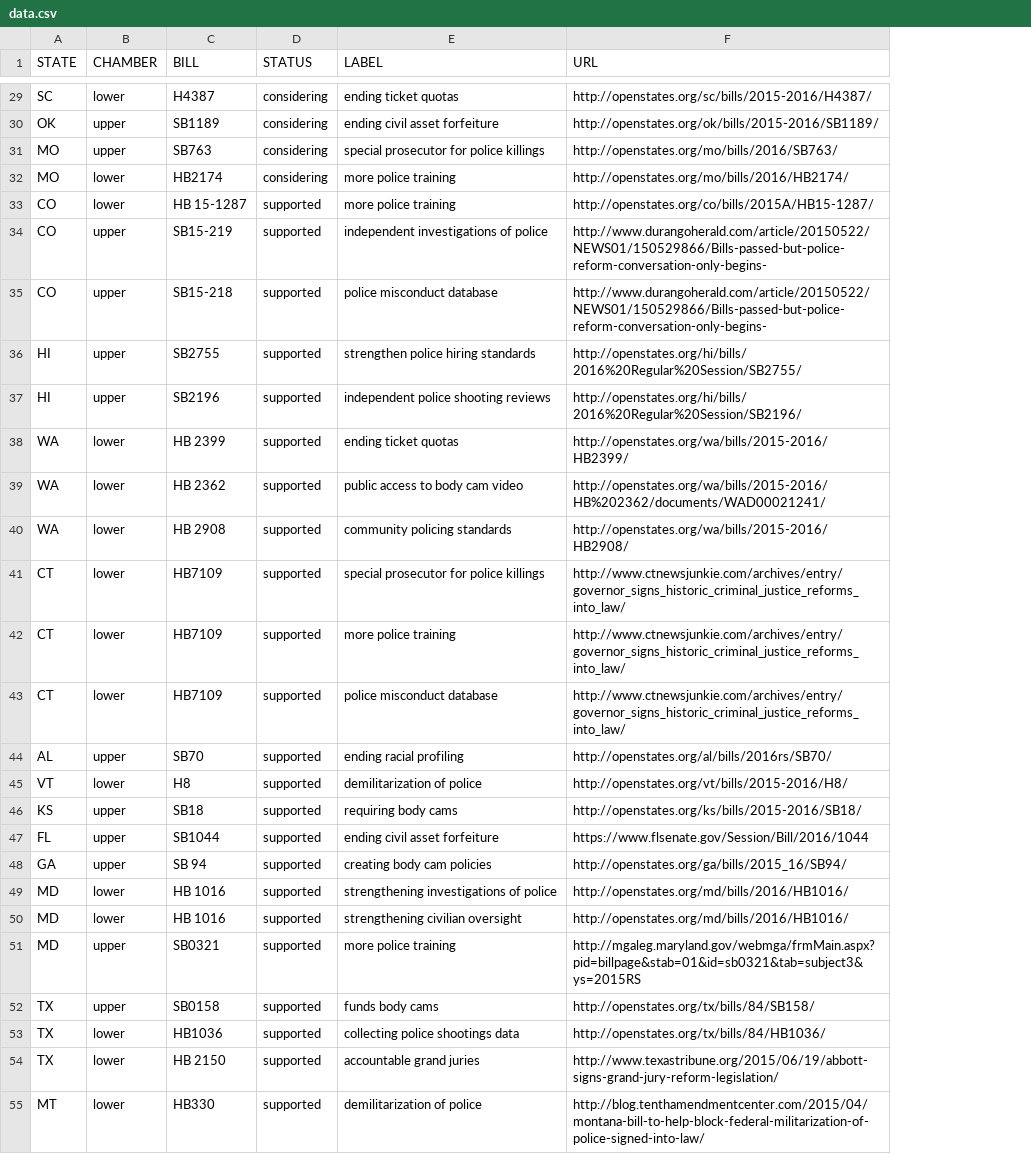
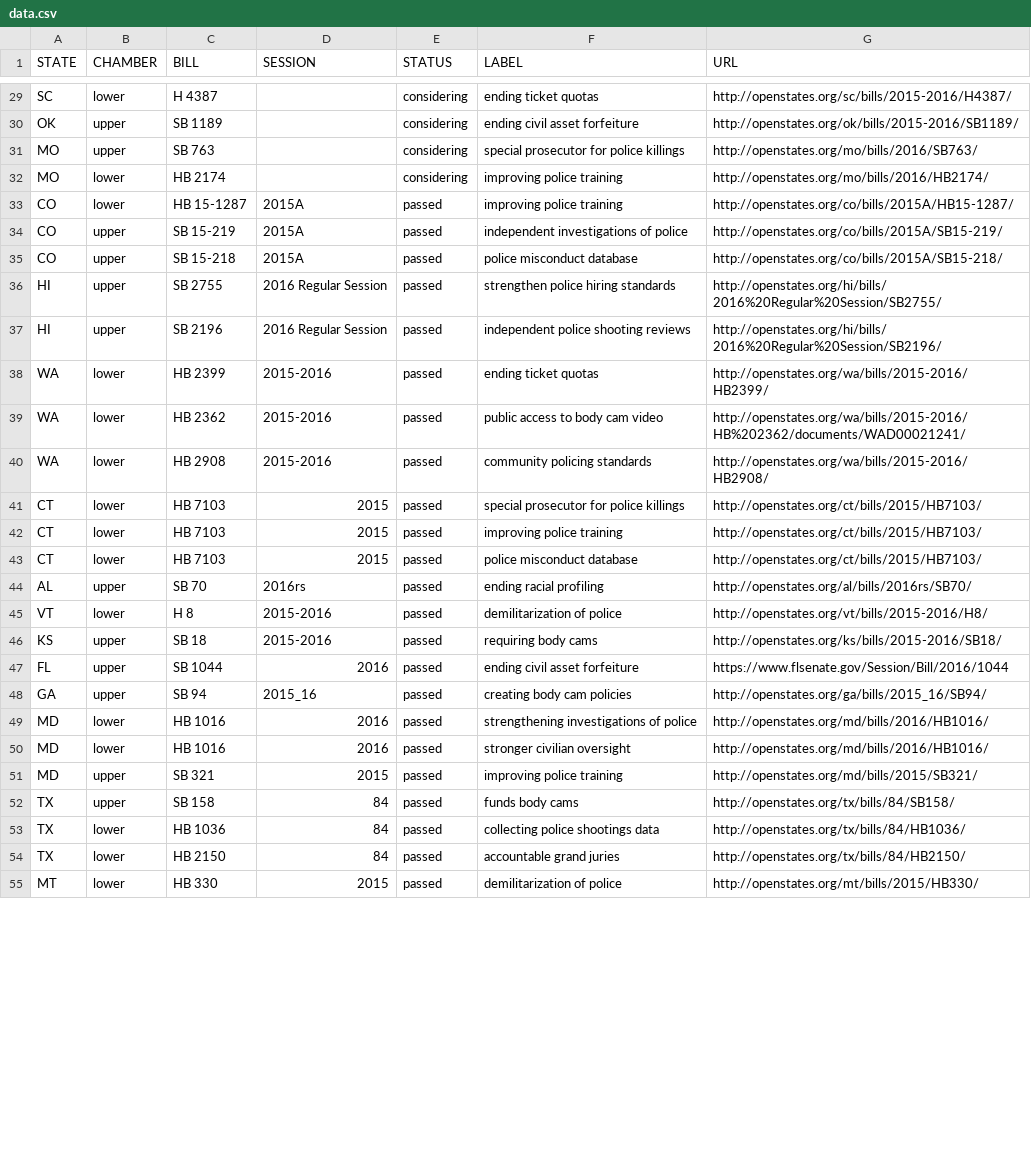
Before and after one commit to campaignzero/campaign-zero-widget, a CSV file: app/data.csv, drawn as a sheet; only a part is shown, gaps mark what is left out; addresses are those after the commit; the diff covers the shown part only; the diff names each change by its address in the sheet, - before the commit and + after, or states it on an @@ line.

```diff
--- a/app/data.csv
+++ b/app/data.csv
+column D (SESSION), rows 33-55: 2015A | 2015A | 2015A | 2016 Regular Session | 2016 Regular Session | 2015-2016 | 2015-2016 | 2015-2016 | 2015 | 2015 | 2015 | 2016rs | 2015-2016 | 2015-2016 | 2016 | 2015_16 | 2016 | 2016 | 2015 | 84 | 84 | 84 | 2015
-C29 (BILL): H4387
+C29 (BILL): H 4387
-C30 (BILL): SB1189
+C30 (BILL): SB 1189
-C31 (BILL): SB763
+C31 (BILL): SB 763
-C32 (BILL): HB2174
+C32 (BILL): HB 2174
-F32:F33 (LABEL): more police training
+F32:F33 (LABEL): improving police training
-E33:E55 (STATUS): supported
+E33:E55 (STATUS): passed
-C34 (BILL): SB15-219
+C34 (BILL): SB 15-219
-G34 (URL): http://www.durangoherald.com/article/20150522/NEWS01/150529866/Bills-passed-but-police-reform-conversation-only-begins-
+G34 (URL): http://openstates.org/co/bills/2015A/SB15-219/
-C35 (BILL): SB15-218
+C35 (BILL): SB 15-218
-G35 (URL): http://www.durangoherald.com/article/20150522/NEWS01/150529866/Bills-passed-but-police-reform-conversation-only-begins-
+G35 (URL): http://openstates.org/co/bills/2015A/SB15-218/
-C36 (BILL): SB2755
+C36 (BILL): SB 2755
-C37 (BILL): SB2196
+C37 (BILL): SB 2196
-C41:C43 (BILL): HB7109
+C41:C43 (BILL): HB 7103
-G41:G43 (URL): http://www.ctnewsjunkie.com/archives/entry/governor_signs_historic_criminal_justice_reforms_into_law/
+G41:G43 (URL): http://openstates.org/ct/bills/2015/HB7103/
-F42 (LABEL): more police training
+F42 (LABEL): improving police training
-C44 (BILL): SB70
+C44 (BILL): SB 70
-C45 (BILL): H8
+C45 (BILL): H 8
-C46 (BILL): SB18
+C46 (BILL): SB 18
-C47 (BILL): SB1044
+C47 (BILL): SB 1044
-F50 (LABEL): strengthening civilian oversight
+F50 (LABEL): stronger civilian oversight
-C51 (BILL): SB0321
+C51 (BILL): SB 321
-F51 (LABEL): more police training
+F51 (LABEL): improving police training
-G51 (URL): http://mgaleg.maryland.gov/webmga/frmMain.aspx?pid=billpage&stab=01&id=sb0321&tab=subject3&ys=2015RS
+G51 (URL): http://openstates.org/md/bills/2015/SB321/
-C52 (BILL): SB0158
+C52 (BILL): SB 158
-C53 (BILL): HB1036
+C53 (BILL): HB 1036
-G54 (URL): http://www.texastribune.org/2015/06/19/abbott-signs-grand-jury-reform-legislation/
+G54 (URL): http://openstates.org/tx/bills/84/HB2150/
-C55 (BILL): HB330
+C55 (BILL): HB 330
-G55 (URL): http://blog.tenthamendmentcenter.com/2015/04/montana-bill-to-help-block-federal-militarization-of-police-signed-into-law/
+G55 (URL): http://openstates.org/mt/bills/2015/HB330/
```
Also changed, not shown: 54 edited cells elsewhere in this file, 9 other files.
